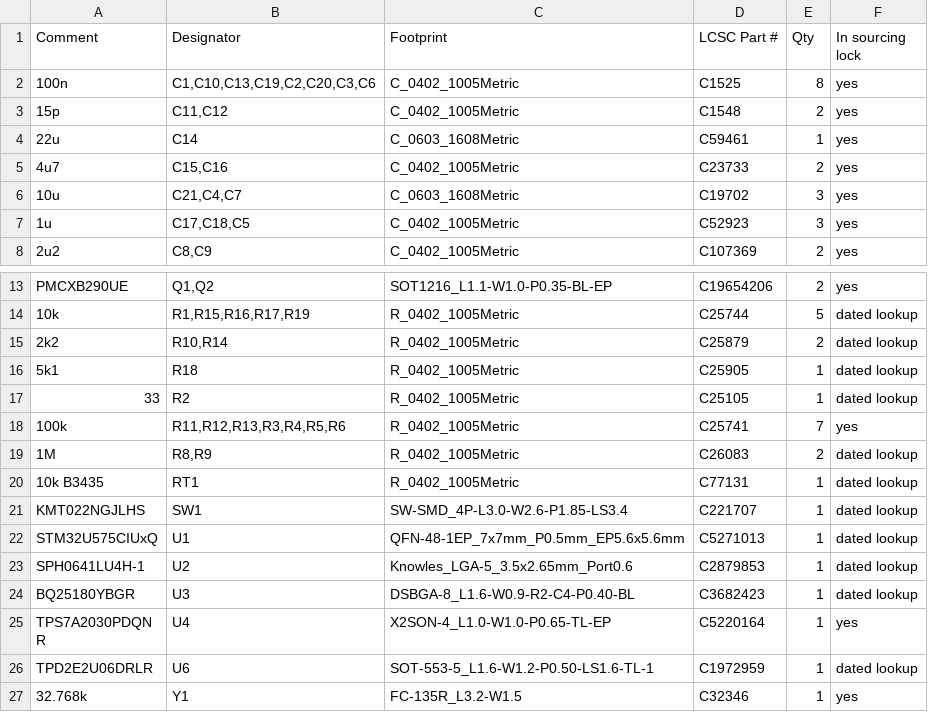
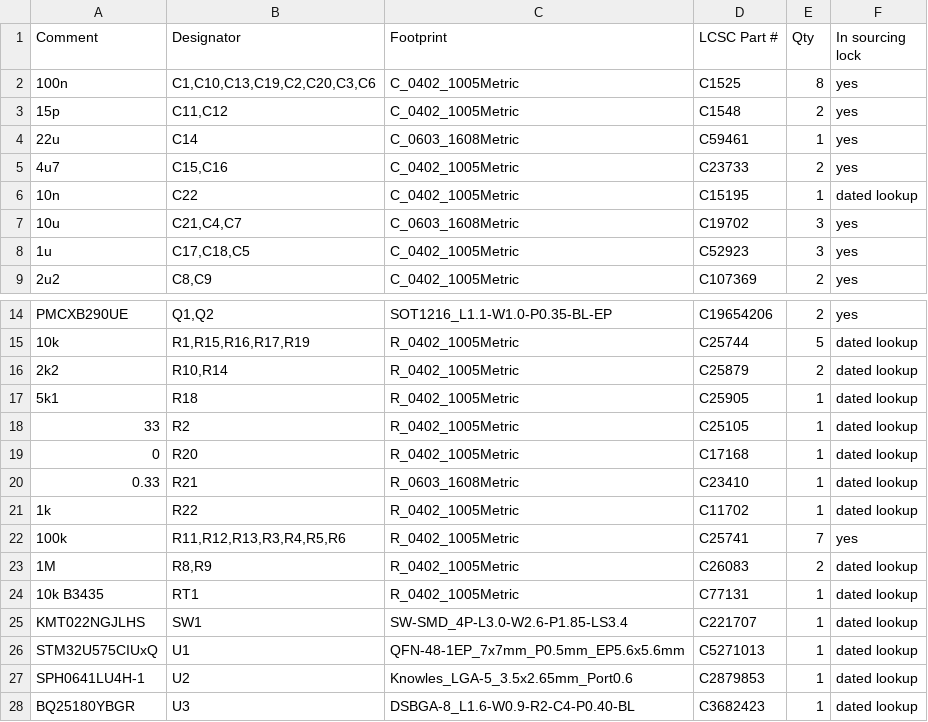
Before and after one commit to HrafnaValkyrja/ultrasonic, a CSV file: hw/pod/bom_jlc.csv, drawn as a sheet; only a part is shown, gaps mark what is left out; the shorter side is filled out with more unchanged rows; the diff names each change by its address in the sheet, - before the commit and + after, or states it on an @@ line.

```diff
--- a/hw/pod/bom_jlc.csv
+++ b/hw/pod/bom_jlc.csv
+row 6: 10n | C22 | C_0402_1005Metric | C15195 | 1 | dated lookup
+row 19: 0 | R20 | R_0402_1005Metric | C17168 | 1 | dated lookup
+row 20: 0.33 | R21 | R_0603_1608Metric | C23410 | 1 | dated lookup
+row 21: 1k | R22 | R_0402_1005Metric | C11702 | 1 | dated lookup
```
Also changed, not shown: docs/build/bom.csv, 6 other files.
